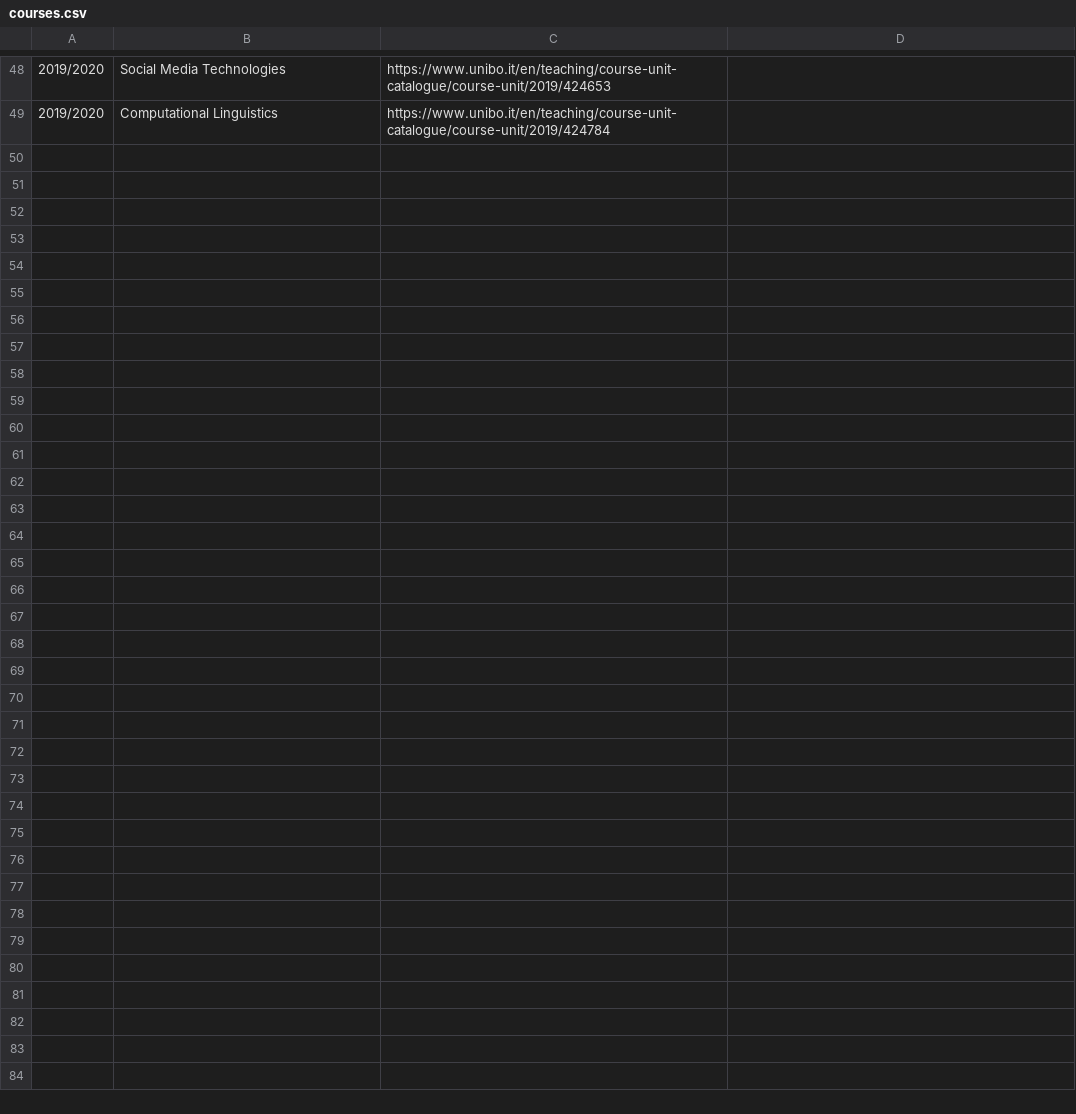
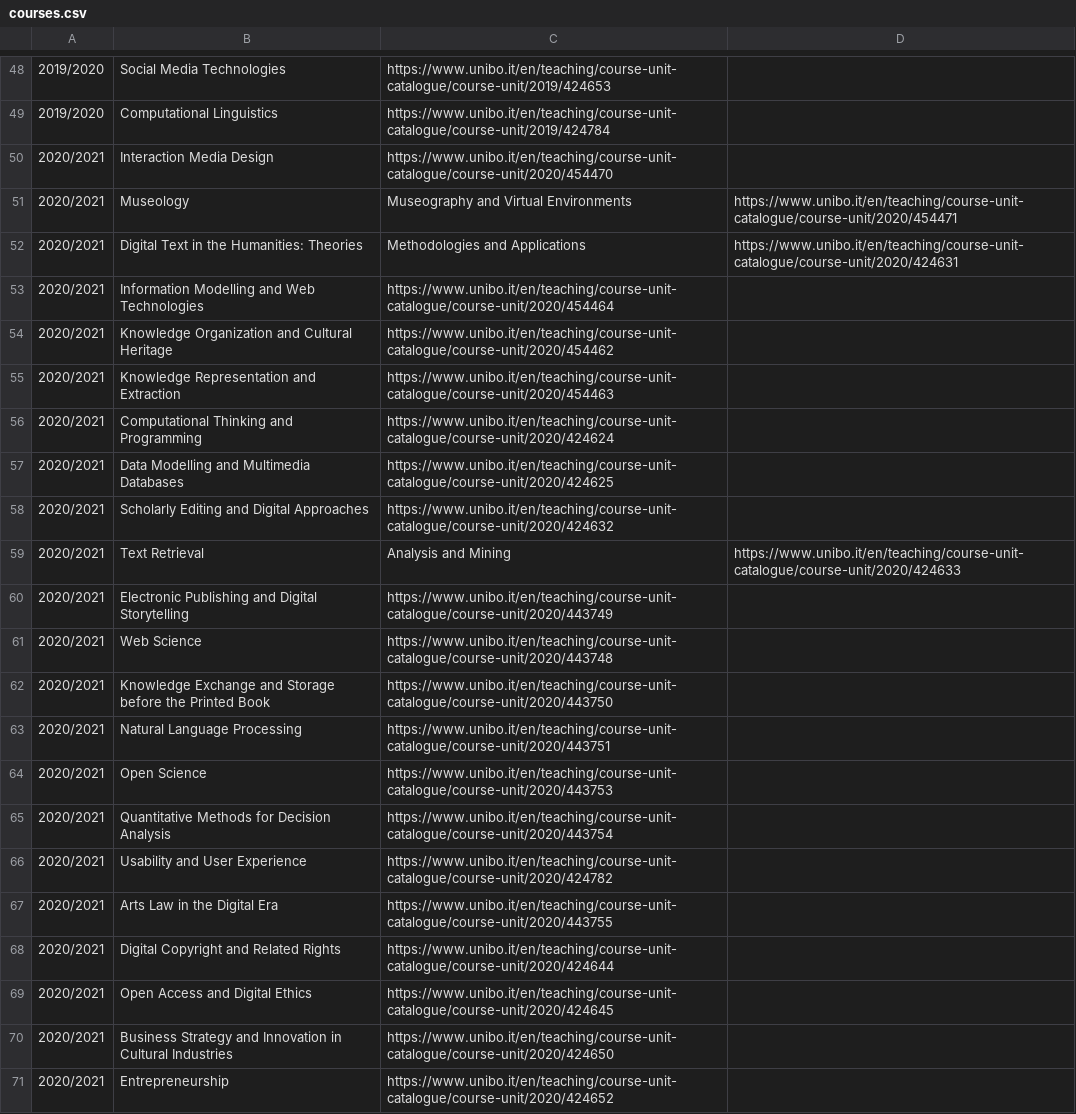
Before and after one commit to dharc-org/dhdkey, a CSV file: courses/courses.csv, drawn as a sheet; only a part is shown, gaps mark what is left out; the diff names each change by its address in the sheet, - before the commit and + after, or states it on an @@ line.

Commit message:
2020/21 Courses + Update

```diff
--- a/courses/courses.csv
+++ b/courses/courses.csv
+row 50: 2020/2021 | Interaction Media Design | https://www.unibo.it/en/teaching/course-unit-catalogue/course-unit/2020/454470
+row 51: 2020/2021 | Museology | Museography and Virtual Environments | https://www.unibo.it/en/teaching/course-unit-catalogue/course-unit/2020/454471
+row 52: 2020/2021 | Digital Text in the Humanities: Theories | Methodologies and Applications | https://www.unibo.it/en/teaching/course-unit-catalogue/course-unit/2020/424631
+row 53: 2020/2021 | Information Modelling and Web Technologies | https://www.unibo.it/en/teaching/course-unit-catalogue/course-unit/2020/454464
+row 54: 2020/2021 | Knowledge Organization and Cultural Heritage | https://www.unibo.it/en/teaching/course-unit-catalogue/course-unit/2020/454462
+row 55: 2020/2021 | Knowledge Representation and Extraction | https://www.unibo.it/en/teaching/course-unit-catalogue/course-unit/2020/454463
+row 56: 2020/2021 | Computational Thinking and Programming | https://www.unibo.it/en/teaching/course-unit-catalogue/course-unit/2020/424624
+row 57: 2020/2021 | Data Modelling and Multimedia Databases | https://www.unibo.it/en/teaching/course-unit-catalogue/course-unit/2020/424625
+row 58: 2020/2021 | Scholarly Editing and Digital Approaches | https://www.unibo.it/en/teaching/course-unit-catalogue/course-unit/2020/424632
+row 59: 2020/2021 | Text Retrieval | Analysis and Mining | https://www.unibo.it/en/teaching/course-unit-catalogue/course-unit/2020/424633
+row 60: 2020/2021 | Electronic Publishing and Digital Storytelling | https://www.unibo.it/en/teaching/course-unit-catalogue/course-unit/2020/443749
+row 61: 2020/2021 | Web Science | https://www.unibo.it/en/teaching/course-unit-catalogue/course-unit/2020/443748
+row 62: 2020/2021 | Knowledge Exchange and Storage before the Printed Book | https://www.unibo.it/en/teaching/course-unit-catalogue/course-unit/2020/443750
+row 63: 2020/2021 | Natural Language Processing | https://www.unibo.it/en/teaching/course-unit-catalogue/course-unit/2020/443751
+row 64: 2020/2021 | Open Science | https://www.unibo.it/en/teaching/course-unit-catalogue/course-unit/2020/443753
+row 65: 2020/2021 | Quantitative Methods for Decision Analysis | https://www.unibo.it/en/teaching/course-unit-catalogue/course-unit/2020/443754
+row 66: 2020/2021 | Usability and User Experience | https://www.unibo.it/en/teaching/course-unit-catalogue/course-unit/2020/424782
+row 67: 2020/2021 | Arts Law in the Digital Era | https://www.unibo.it/en/teaching/course-unit-catalogue/course-unit/2020/443755
+row 68: 2020/2021 | Digital Copyright and Related Rights | https://www.unibo.it/en/teaching/course-unit-catalogue/course-unit/2020/424644
+row 69: 2020/2021 | Open Access and Digital Ethics | https://www.unibo.it/en/teaching/course-unit-catalogue/course-unit/2020/424645
+row 70: 2020/2021 | Business Strategy and Innovation in Cultural Industries | https://www.unibo.it/en/teaching/course-unit-catalogue/course-unit/2020/424650
+row 71: 2020/2021 | Entrepreneurship | https://www.unibo.it/en/teaching/course-unit-catalogue/course-unit/2020/424652
```
Also changed, not shown: 9 other files.
